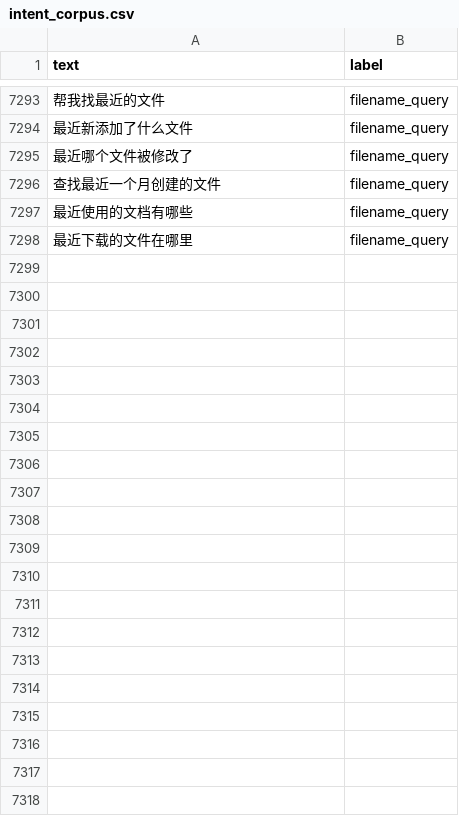
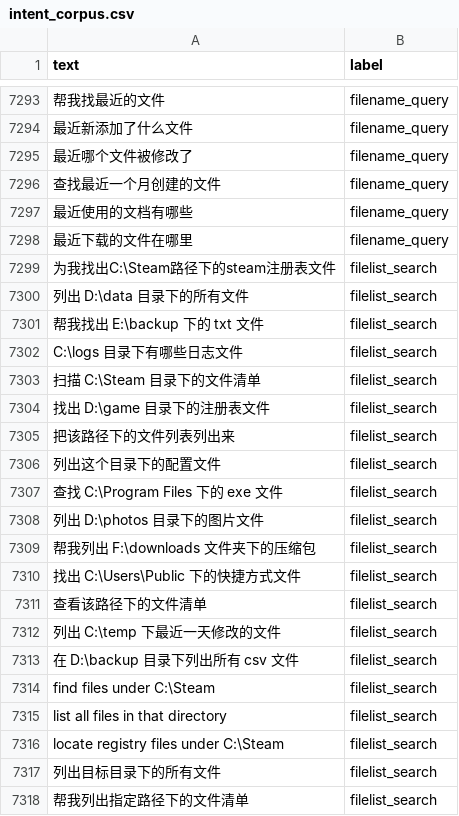
Before and after one commit to kun2778/Multi-agent-RL-intent-routing-RAG-dialogue-enterprise-KB-file-ops-assistant-agent-system, a CSV file: intent_corpus.csv, drawn as a sheet; only a part is shown, gaps mark what is left out; the diff names each change by its address in the sheet, - before the commit and + after, or states it on an @@ line.

```diff
--- a/intent_corpus.csv
+++ b/intent_corpus.csv
+row 7299: 为我找出C:\Steam路径下的steam注册表文件 | filelist_search
+row 7300: 列出 D:\data 目录下的所有文件 | filelist_search
+row 7301: 帮我找出 E:\backup 下的 txt 文件 | filelist_search
+row 7302: C:\logs 目录下有哪些日志文件 | filelist_search
+row 7303: 扫描 C:\Steam 目录下的文件清单 | filelist_search
+row 7304: 找出 D:\game 目录下的注册表文件 | filelist_search
+row 7305: 把该路径下的文件列表列出来 | filelist_search
+row 7306: 列出这个目录下的配置文件 | filelist_search
+row 7307: 查找 C:\Program Files 下的 exe 文件 | filelist_search
+row 7308: 列出 D:\photos 目录下的图片文件 | filelist_search
+row 7309: 帮我列出 F:\downloads 文件夹下的压缩包 | filelist_search
+row 7310: 找出 C:\Users\Public 下的快捷方式文件 | filelist_search
+row 7311: 查看该路径下的文件清单 | filelist_search
+row 7312: 列出 C:\temp 下最近一天修改的文件 | filelist_search
+row 7313: 在 D:\backup 目录下列出所有 csv 文件 | filelist_search
+row 7314: find files under C:\Steam | filelist_search
+row 7315: list all files in that directory | filelist_search
+row 7316: locate registry files under C:\Steam | filelist_search
+row 7317: 列出目标目录下的所有文件 | filelist_search
+row 7318: 帮我列出指定路径下的文件清单 | filelist_search
```
Also changed, not shown: datasets/intent_corpus.csv, 12 other files.
